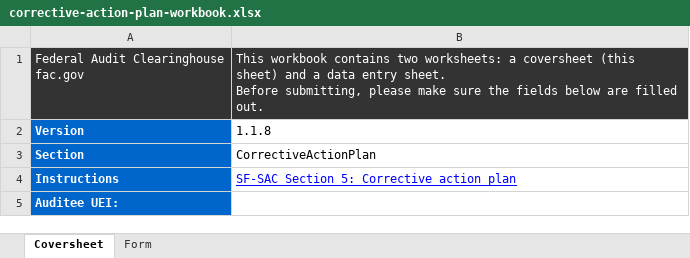
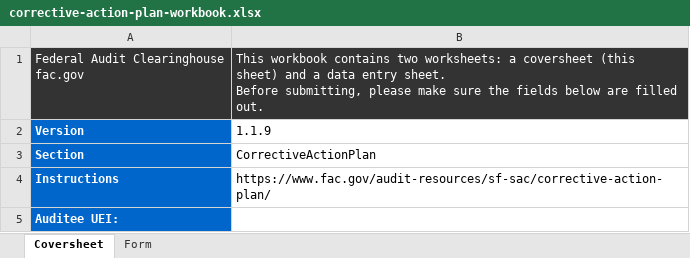
Before and after one commit to GSA-TTS/FAC, an Excel workbook: backend/schemas/output/excel/xlsx/corrective-action-plan-workbook.xlsx, sheet Coversheet, drawn as a sheet; values as stored, in another font and other column widths than the file's, no borders; the diff names each change by its address in the sheet, - before the commit and + after, or states it on an @@ line.

```diff
--- a/backend/schemas/output/excel/xlsx/corrective-action-plan-workbook.xlsx (sheet Coversheet)
+++ b/backend/schemas/output/excel/xlsx/corrective-action-plan-workbook.xlsx (sheet Coversheet)
-B2: 1.1.8
+B2: 1.1.9
-B4: SF-SAC Section 5: Corrective action plan
+B4: https://www.fac.gov/audit-resources/sf-sac/corrective-action-plan/
@@ B4 underline: on → off, text colour: #0000FF → black @@
```
Also changed, not shown: backend/schemas/output/excel/xlsx/additional-eins-workbook.xlsx, backend/schemas/output/excel/xlsx/additional-ueis-workbook.xlsx, 46 other files.
